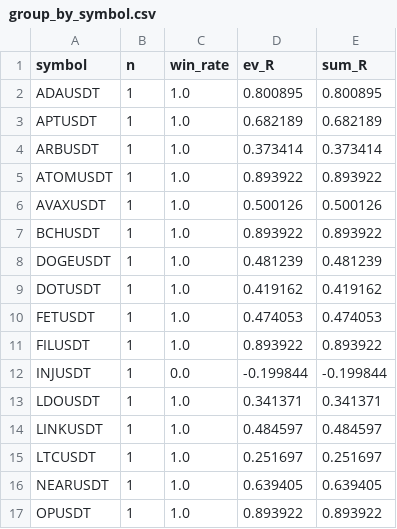
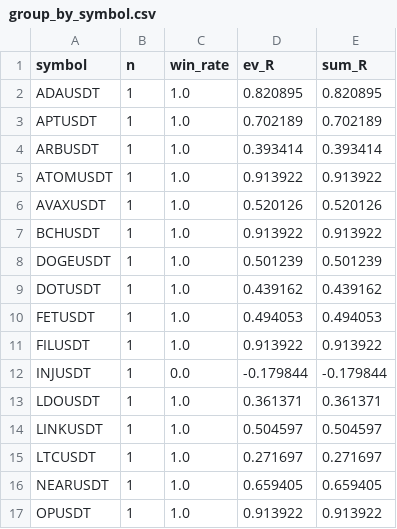
Before and after one commit to RuszLi/quantx-okx-bot, a CSV file: reports/v3_output/per_strategy/beta_decouple/group_by_symbol.csv, drawn as a sheet; only a part is shown; the diff covers the shown part only.

```diff
--- a/reports/v3_output/per_strategy/beta_decouple/group_by_symbol.csv
+++ b/reports/v3_output/per_strategy/beta_decouple/group_by_symbol.csv
@@ -1,17 +1,17 @@
 symbol,n,win_rate,ev_R,sum_R
-ADAUSDT,1,1.0,0.800895,0.800895
-APTUSDT,1,1.0,0.682189,0.682189
-ARBUSDT,1,1.0,0.373414,0.373414
-ATOMUSDT,1,1.0,0.893922,0.893922
-AVAXUSDT,1,1.0,0.500126,0.500126
-BCHUSDT,1,1.0,0.893922,0.893922
-DOGEUSDT,1,1.0,0.481239,0.481239
-DOTUSDT,1,1.0,0.419162,0.419162
-FETUSDT,1,1.0,0.474053,0.474053
-FILUSDT,1,1.0,0.893922,0.893922
-INJUSDT,1,0.0,-0.199844,-0.199844
-LDOUSDT,1,1.0,0.341371,0.341371
-LINKUSDT,1,1.0,0.484597,0.484597
-LTCUSDT,1,1.0,0.251697,0.251697
-NEARUSDT,1,1.0,0.639405,0.639405
-OPUSDT,1,1.0,0.893922,0.893922
+ADAUSDT,1,1.0,0.820895,0.820895
+APTUSDT,1,1.0,0.702189,0.702189
+ARBUSDT,1,1.0,0.393414,0.393414
+ATOMUSDT,1,1.0,0.913922,0.913922
+AVAXUSDT,1,1.0,0.520126,0.520126
+BCHUSDT,1,1.0,0.913922,0.913922
+DOGEUSDT,1,1.0,0.501239,0.501239
+DOTUSDT,1,1.0,0.439162,0.439162
+FETUSDT,1,1.0,0.494053,0.494053
+FILUSDT,1,1.0,0.913922,0.913922
+INJUSDT,1,0.0,-0.179844,-0.179844
+LDOUSDT,1,1.0,0.361371,0.361371
+LINKUSDT,1,1.0,0.504597,0.504597
+LTCUSDT,1,1.0,0.271697,0.271697
+NEARUSDT,1,1.0,0.659405,0.659405
+OPUSDT,1,1.0,0.913922,0.913922
```
Also changed, not shown: 16 edited cells elsewhere in this file, reports/v3_output/per_strategy/beta_decouple/sensitivity_grid.csv, reports/v3_output/per_strategy/beta_decouple/trades.csv, 39 other files.
